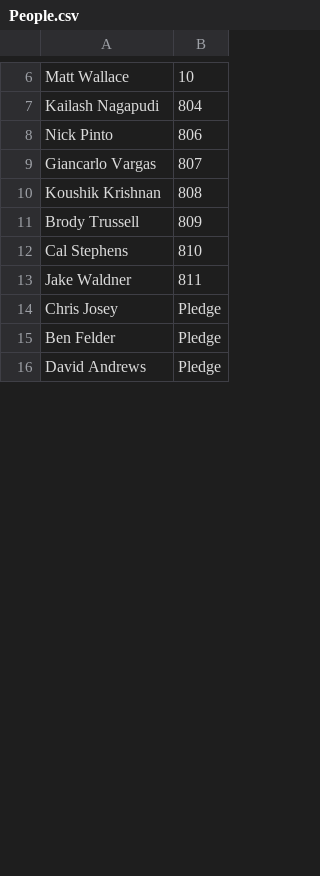
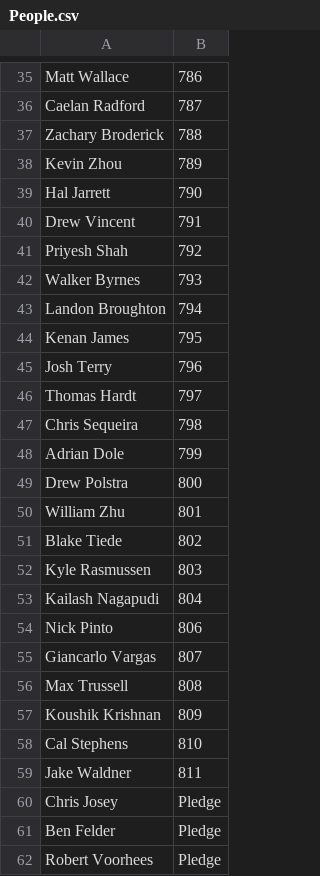
Before and after one commit to calda/Attendance-Tracker, a CSV file: Attendance/Model/People.csv, drawn as a sheet; only a part is shown, gaps mark what is left out; the shorter side is filled out with more unchanged rows; removed rows and columns are numbered as before the commit, all else as after; the diff covers the shown part only; the diff names each change by its address in the sheet, - before the commit and + after, or states it on an @@ line.

```diff
--- a/Attendance/Model/People.csv
+++ b/Attendance/Model/People.csv
-B35: 10
+B35: 786
+row 36: Caelan Radford | 787
+row 37: Zachary Broderick | 788
+row 38: Kevin Zhou | 789
+row 39: Hal Jarrett | 790
+row 40: Drew Vincent | 791
+row 41: Priyesh Shah | 792
+row 42: Walker Byrnes | 793
+row 43: Landon Broughton | 794
+row 44: Kenan James | 795
+row 45: Josh Terry | 796
+row 46: Thomas Hardt | 797
+row 47: Chris Sequeira | 798
+row 48: Adrian Dole | 799
+row 49: Drew Polstra | 800
+row 50: William Zhu | 801
+row 51: Blake Tiede | 802
+row 52: Kyle Rasmussen | 803
+row 56: Max Trussell | 808
-B57: 808
+B57: 809
-row 11: Brody Trussell | 809
+row 62: Robert Voorhees | Pledge
```
Also changed, not shown: 34 added rows, 1 removed row, 3 moved rows and 4 edited cells elsewhere in this file, 10 other files.
